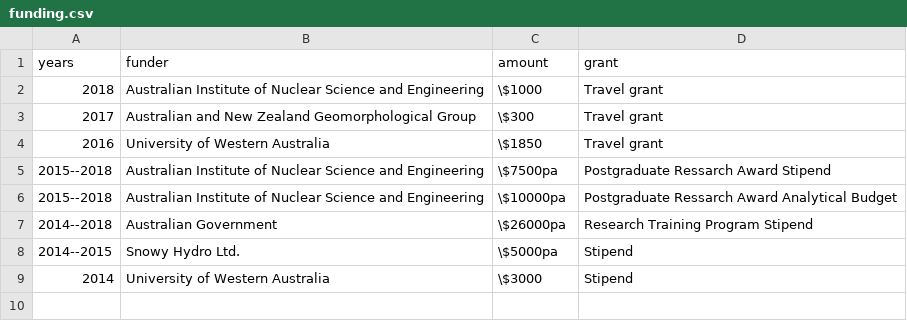
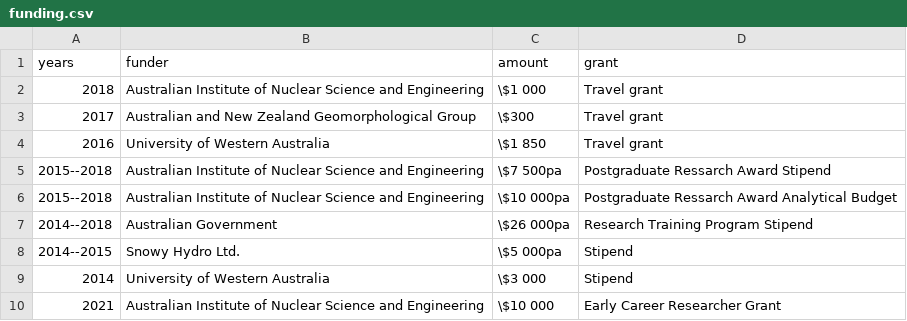
Before and after one commit to MichelineCampbell/Curriculum_Vitae, a CSV file: CV/data/funding.csv, drawn as a sheet.

```diff
--- a/CV/data/funding.csv
+++ b/CV/data/funding.csv
@@ -1,9 +1,10 @@
 years,funder,amount,grant
-2018,Australian Institute of Nuclear Science and Engineering,\$1000,Travel grant
+2018,Australian Institute of Nuclear Science and Engineering,\$1 000,Travel grant
 2017,Australian and New Zealand Geomorphological Group,\$300,Travel grant
-2016,University of Western Australia,\$1850,Travel grant
-2015--2018,Australian Institute of Nuclear Science and Engineering,\$7500pa,Postgraduate Ressarch Award Stipend
-2015--2018,Australian Institute of Nuclear Science and Engineering,\$10000pa,Postgraduate Ressarch Award Analytical Budget
-2014--2018,Australian Government,\$26000pa,Research Training Program Stipend
-2014--2015,Snowy Hydro Ltd.,\$5000pa,Stipend
-2014,University of Western Australia,\$3000,Stipend
+2016,University of Western Australia,\$1 850,Travel grant
+2015--2018,Australian Institute of Nuclear Science and Engineering,\$7 500pa,Postgraduate Ressarch Award Stipend
+2015--2018,Australian Institute of Nuclear Science and Engineering,\$10 000pa,Postgraduate Ressarch Award Analytical Budget
+2014--2018,Australian Government,\$26 000pa,Research Training Program Stipend
+2014--2015,Snowy Hydro Ltd.,\$5 000pa,Stipend
+2014,University of Western Australia,\$3 000,Stipend
+2021,Australian Institute of Nuclear Science and Engineering,\$10 000,Early Career Researcher Grant
```
Also changed, not shown: 3 other files.
